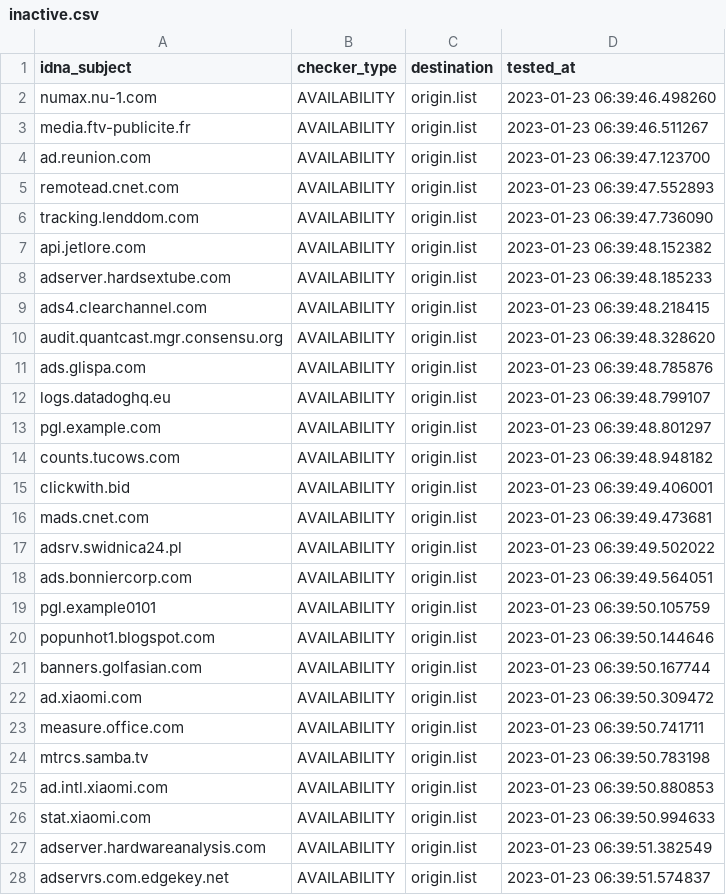
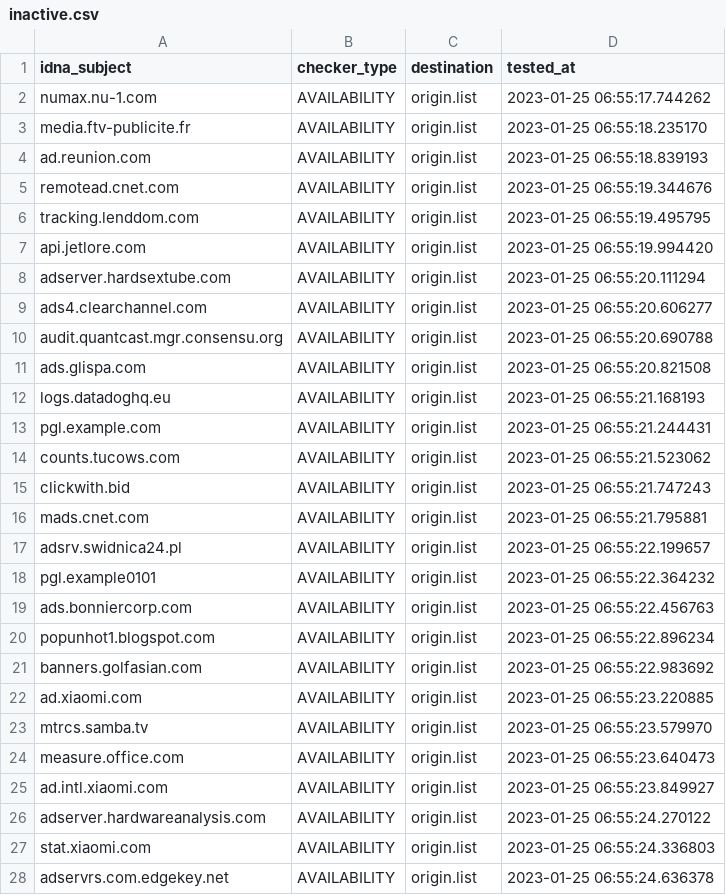
Before and after one commit to dead-hosts/hosts_web_yoyo.org, a CSV file: .pyfunceble/inactive.csv, drawn as a sheet; only a part is shown; the diff covers the shown part only.

```diff
--- a/.pyfunceble/inactive.csv
+++ b/.pyfunceble/inactive.csv
@@ -1,28 +1,28 @@
 idna_subject,checker_type,destination,tested_at
-numax.nu-1.com,AVAILABILITY,origin.list,2023-01-23 06:39:46.498260
-media.ftv-publicite.fr,AVAILABILITY,origin.list,2023-01-23 06:39:46.511267
-ad.reunion.com,AVAILABILITY,origin.list,2023-01-23 06:39:47.123700
-remotead.cnet.com,AVAILABILITY,origin.list,2023-01-23 06:39:47.552893
-tracking.lenddom.com,AVAILABILITY,origin.list,2023-01-23 06:39:47.736090
-api.jetlore.com,AVAILABILITY,origin.list,2023-01-23 06:39:48.152382
-adserver.hardsextube.com,AVAILABILITY,origin.list,2023-01-23 06:39:48.185233
-ads4.clearchannel.com,AVAILABILITY,origin.list,2023-01-23 06:39:48.218415
-audit.quantcast.mgr.consensu.org,AVAILABILITY,origin.list,2023-01-23 06:39:48.328620
-ads.glispa.com,AVAILABILITY,origin.list,2023-01-23 06:39:48.785876
-logs.datadoghq.eu,AVAILABILITY,origin.list,2023-01-23 06:39:48.799107
-pgl.example.com,AVAILABILITY,origin.list,2023-01-23 06:39:48.801297
-counts.tucows.com,AVAILABILITY,origin.list,2023-01-23 06:39:48.948182
-clickwith.bid,AVAILABILITY,origin.list,2023-01-23 06:39:49.406001
-mads.cnet.com,AVAILABILITY,origin.list,2023-01-23 06:39:49.473681
-adsrv.swidnica24.pl,AVAILABILITY,origin.list,2023-01-23 06:39:49.502022
-ads.bonniercorp.com,AVAILABILITY,origin.list,2023-01-23 06:39:49.564051
-pgl.example0101,AVAILABILITY,origin.list,2023-01-23 06:39:50.105759
-popunhot1.blogspot.com,AVAILABILITY,origin.list,2023-01-23 06:39:50.144646
-banners.golfasian.com,AVAILABILITY,origin.list,2023-01-23 06:39:50.167744
-ad.xiaomi.com,AVAILABILITY,origin.list,2023-01-23 06:39:50.309472
-measure.office.com,AVAILABILITY,origin.list,2023-01-23 06:39:50.741711
-mtrcs.samba.tv,AVAILABILITY,origin.list,2023-01-23 06:39:50.783198
-ad.intl.xiaomi.com,AVAILABILITY,origin.list,2023-01-23 06:39:50.880853
-stat.xiaomi.com,AVAILABILITY,origin.list,2023-01-23 06:39:50.994633
-adserver.hardwareanalysis.com,AVAILABILITY,origin.list,2023-01-23 06:39:51.382549
-adservrs.com.edgekey.net,AVAILABILITY,origin.list,2023-01-23 06:39:51.574837
+numax.nu-1.com,AVAILABILITY,origin.list,2023-01-25 06:55:17.744262
+media.ftv-publicite.fr,AVAILABILITY,origin.list,2023-01-25 06:55:18.235170
+ad.reunion.com,AVAILABILITY,origin.list,2023-01-25 06:55:18.839193
+remotead.cnet.com,AVAILABILITY,origin.list,2023-01-25 06:55:19.344676
+tracking.lenddom.com,AVAILABILITY,origin.list,2023-01-25 06:55:19.495795
+api.jetlore.com,AVAILABILITY,origin.list,2023-01-25 06:55:19.994420
+adserver.hardsextube.com,AVAILABILITY,origin.list,2023-01-25 06:55:20.111294
+ads4.clearchannel.com,AVAILABILITY,origin.list,2023-01-25 06:55:20.606277
+audit.quantcast.mgr.consensu.org,AVAILABILITY,origin.list,2023-01-25 06:55:20.690788
+ads.glispa.com,AVAILABILITY,origin.list,2023-01-25 06:55:20.821508
+logs.datadoghq.eu,AVAILABILITY,origin.list,2023-01-25 06:55:21.168193
+pgl.example.com,AVAILABILITY,origin.list,2023-01-25 06:55:21.244431
+counts.tucows.com,AVAILABILITY,origin.list,2023-01-25 06:55:21.523062
+clickwith.bid,AVAILABILITY,origin.list,2023-01-25 06:55:21.747243
+mads.cnet.com,AVAILABILITY,origin.list,2023-01-25 06:55:21.795881
+adsrv.swidnica24.pl,AVAILABILITY,origin.list,2023-01-25 06:55:22.199657
+pgl.example0101,AVAILABILITY,origin.list,2023-01-25 06:55:22.364232
+ads.bonniercorp.com,AVAILABILITY,origin.list,2023-01-25 06:55:22.456763
+popunhot1.blogspot.com,AVAILABILITY,origin.list,2023-01-25 06:55:22.896234
+banners.golfasian.com,AVAILABILITY,origin.list,2023-01-25 06:55:22.983692
+ad.xiaomi.com,AVAILABILITY,origin.list,2023-01-25 06:55:23.220885
+mtrcs.samba.tv,AVAILABILITY,origin.list,2023-01-25 06:55:23.579970
+measure.office.com,AVAILABILITY,origin.list,2023-01-25 06:55:23.640473
+ad.intl.xiaomi.com,AVAILABILITY,origin.list,2023-01-25 06:55:23.849927
+adserver.hardwareanalysis.com,AVAILABILITY,origin.list,2023-01-25 06:55:24.270122
+stat.xiaomi.com,AVAILABILITY,origin.list,2023-01-25 06:55:24.336803
+adservrs.com.edgekey.net,AVAILABILITY,origin.list,2023-01-25 06:55:24.636378
```
Also changed, not shown: 3 added rows, 3 removed rows and 20 edited cells elsewhere in this file, 14 other files.
